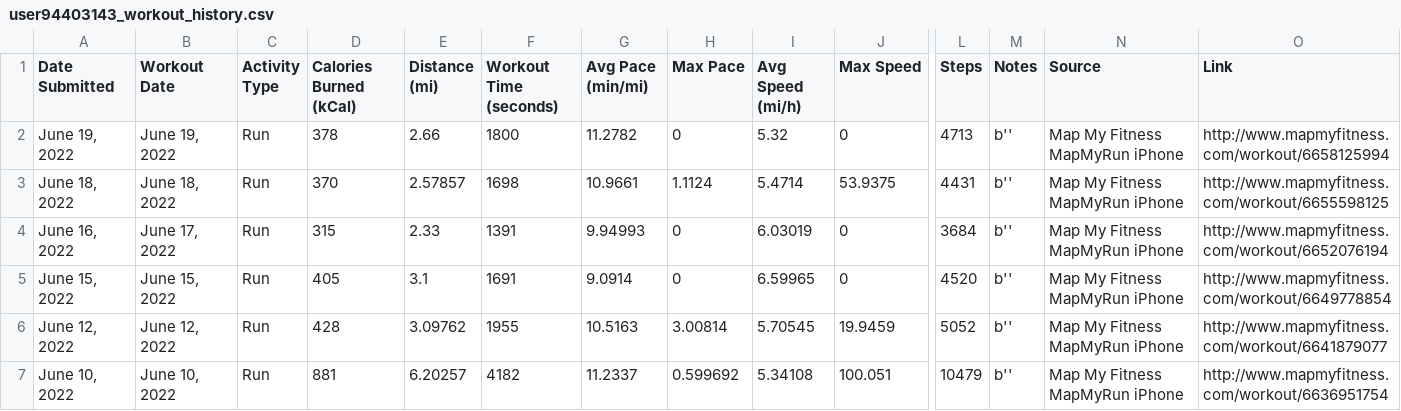
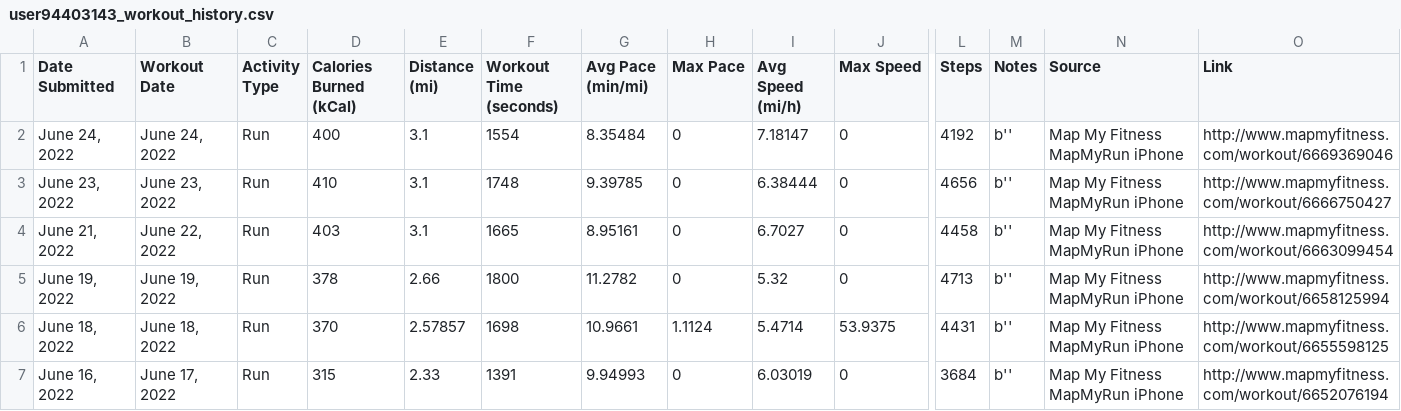
Before and after one commit to Cbhami/Coraline, a CSV file: Resources/csv data/user94403143_workout_history.csv, drawn as a sheet; only a part is shown, gaps mark what is left out; the shorter side is filled out with more unchanged rows; rows hold the shown columns only; the diff names each change by its address in the sheet, - before the commit and + after, or states it on an @@ line.

```diff
--- a/Resources/csv data/user94403143_workout_history.csv
+++ b/Resources/csv data/user94403143_workout_history.csv
+row 2: June 24, 2022 | June 24, 2022 | Run | 400 | 3.1 | 1554 | 8.35484 | 0 | 7.18147 | 0 | 4192 | b'' | Map My Fitness MapMyRun iPhone | http://www.mapmyfitness.com/workout/6669369046
+row 3: June 23, 2022 | June 23, 2022 | Run | 410 | 3.1 | 1748 | 9.39785 | 0 | 6.38444 | 0 | 4656 | b'' | Map My Fitness MapMyRun iPhone | http://www.mapmyfitness.com/workout/6666750427
+row 4: June 21, 2022 | June 22, 2022 | Run | 403 | 3.1 | 1665 | 8.95161 | 0 | 6.7027 | 0 | 4458 | b'' | Map My Fitness MapMyRun iPhone | http://www.mapmyfitness.com/workout/6663099454
```
Also changed, not shown: 1 other file.
